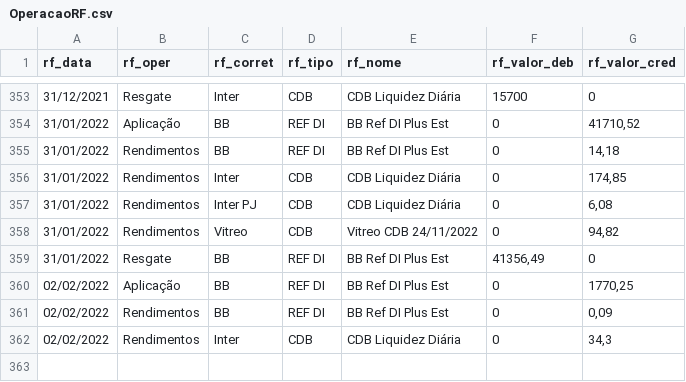
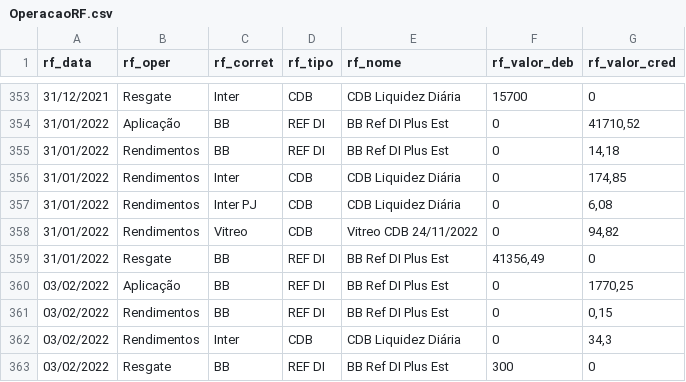
Before and after one commit to renatosts/sql_test, a CSV file: CSV/OperacaoRF.csv, drawn as a sheet; only a part is shown, gaps mark what is left out.

Commit message:
Processamento 03/02/2022

```diff
--- a/CSV/OperacaoRF.csv
+++ b/CSV/OperacaoRF.csv
@@ -359,4 +359,5 @@ rf_data;rf_oper;rf_corret;rf_tipo;rf_nome;rf_valor_deb;rf_valor_cred
 31/01/2022;Resgate;BB;REF DI;BB Ref DI Plus Est;41356,49;0
-02/02/2022;Aplicação;BB;REF DI;BB Ref DI Plus Est;0;1770,25
-02/02/2022;Rendimentos;BB;REF DI;BB Ref DI Plus Est;0;0,09
-02/02/2022;Rendimentos;Inter;CDB;CDB Liquidez Diária;0;34,3
+03/02/2022;Aplicação;BB;REF DI;BB Ref DI Plus Est;0;1770,25
+03/02/2022;Rendimentos;BB;REF DI;BB Ref DI Plus Est;0;0,15
+03/02/2022;Rendimentos;Inter;CDB;CDB Liquidez Diária;0;34,3
+03/02/2022;Resgate;BB;REF DI;BB Ref DI Plus Est;300;0
```
